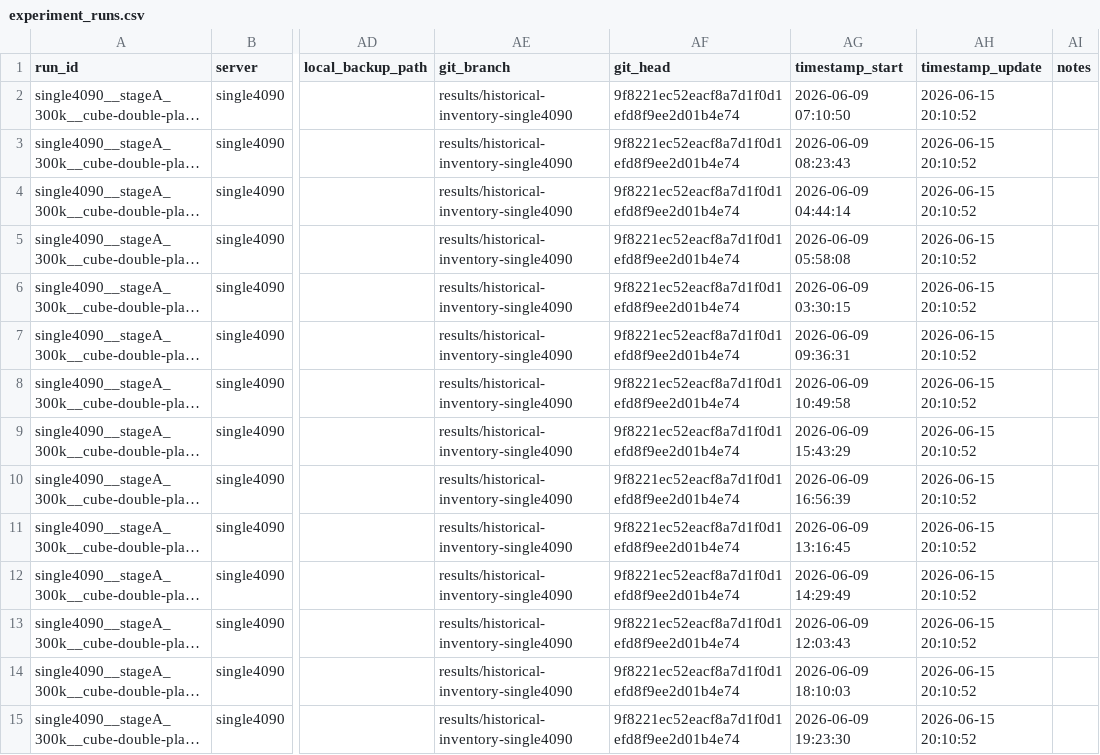
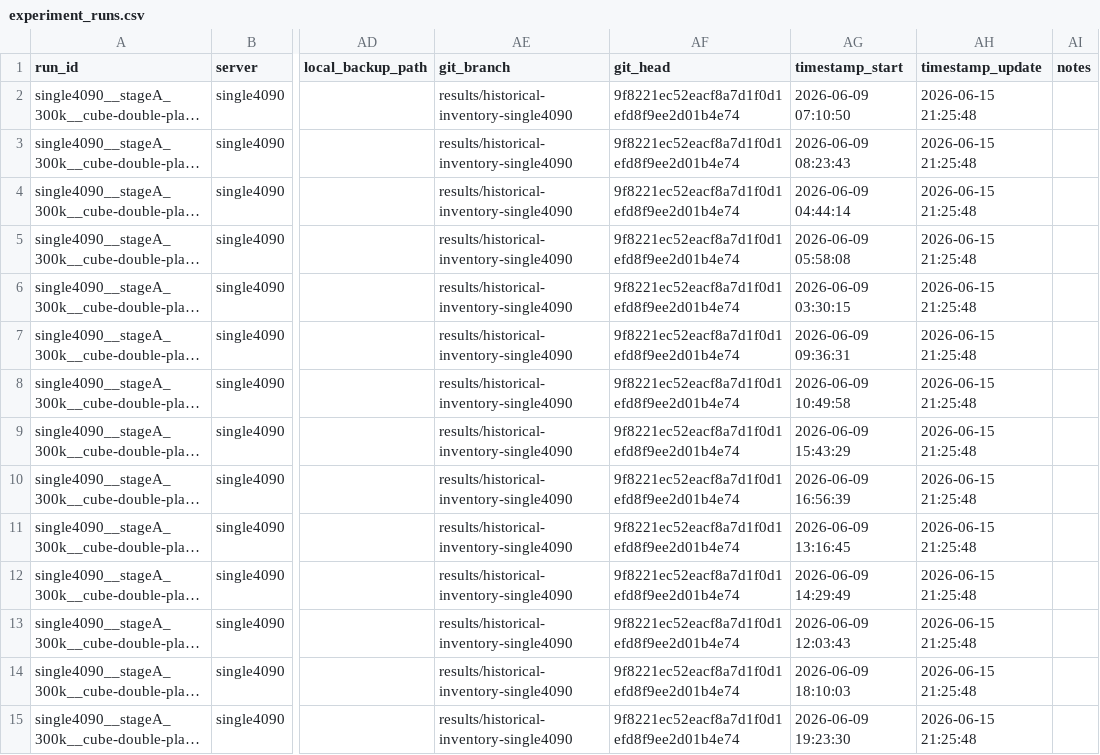
Before and after one commit to lzqw/sb-value-flows, a CSV file: results/experiment_runs.csv, drawn as a sheet; only a part is shown, gaps mark what is left out; long unchanged cells end in …; the diff covers the shown part only; the diff names each change by its address in the sheet, - before the commit and + after, or states it on an @@ line.

```diff
--- a/results/experiment_runs.csv
+++ b/results/experiment_runs.csv
-AH2:AH15 (timestamp_update): 2026-06-15 20:10:52
+AH2:AH15 (timestamp_update): 2026-06-15 21:25:48
```
Also changed, not shown: 1 added row and 68 edited cells elsewhere in this file, results/eval_curves_index.csv, results/task_scoreboard.csv, 3 other files.
